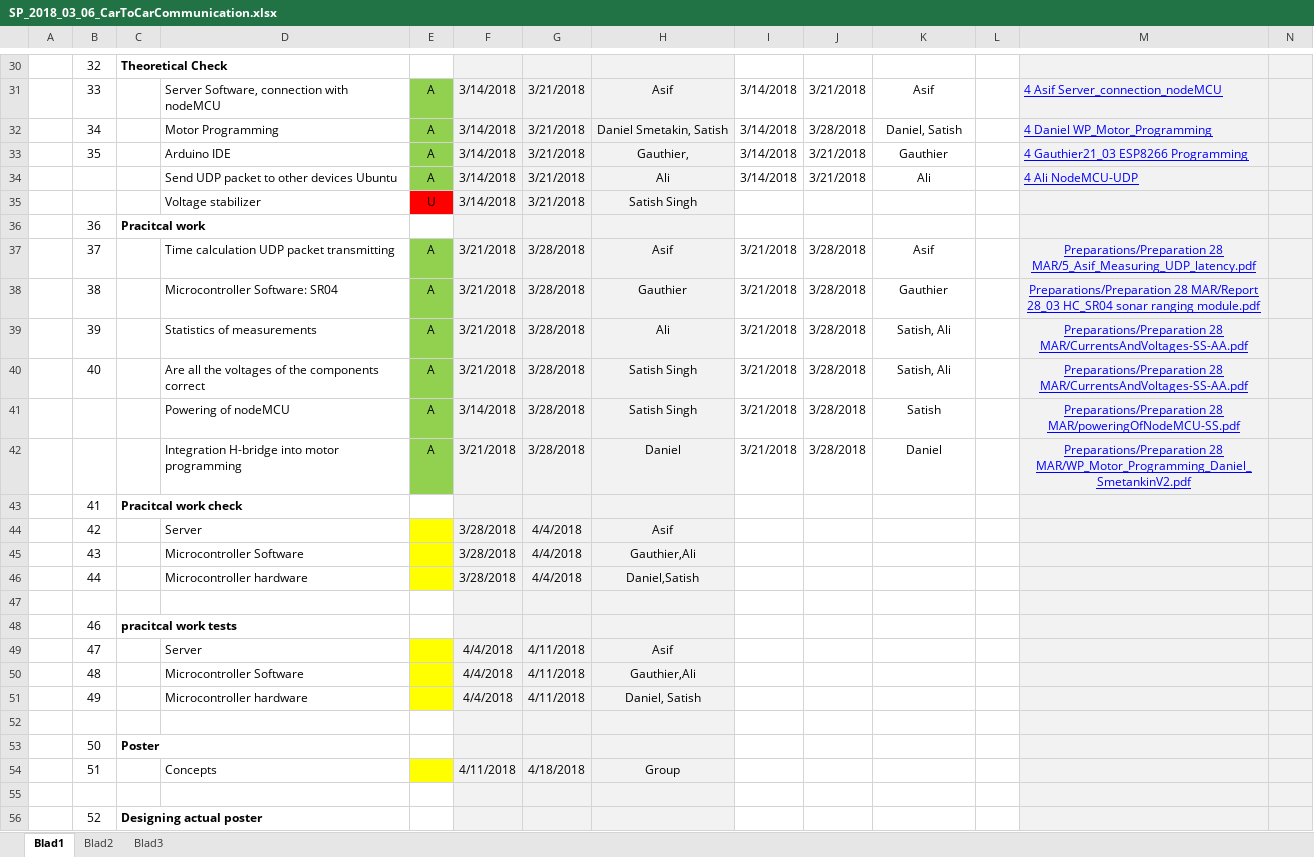
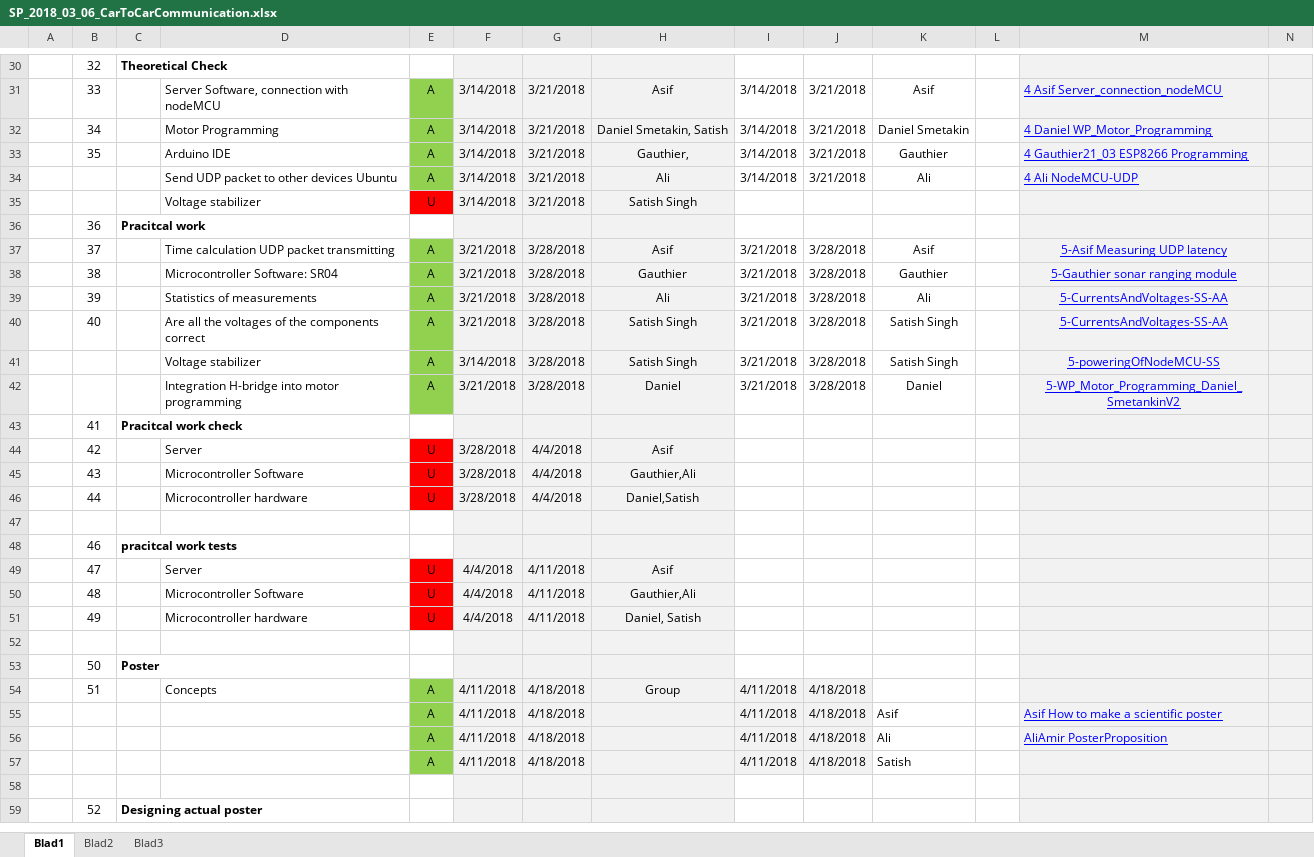
Before and after one commit to gauthierdb/Scientific-Project, an Excel workbook: SP_2018_03_06_CarToCarCommunication.xlsx, sheet Blad1, drawn as a sheet; only a part is shown, gaps mark what is left out; values as stored, in another font and other column widths than the file's, no borders; rows hold the shown columns only; the diff covers the shown part only; the diff names each change by its address in the sheet, - before the commit and + after, or states it on an @@ line.

```diff
--- a/SP_2018_03_06_CarToCarCommunication.xlsx (sheet Blad1)
+++ b/SP_2018_03_06_CarToCarCommunication.xlsx (sheet Blad1)
-J32: 3/28/2018
+J32: 3/21/2018
-K32: Daniel, Satish
+K32: Daniel Smetakin
-M37: Preparations/Preparation 28 MAR/5_Asif_Measuring_UDP_latency.pdf
+M37: 5-Asif Measuring UDP latency
-M38: Preparations/Preparation 28 MAR/Report 28_03 HC_SR04 sonar ranging module.pdf
+M38: 5-Gauthier sonar ranging module
-K39: Satish, Ali
+K39: Ali
-M39:M40: Preparations/Preparation 28 MAR/CurrentsAndVoltages-SS-AA.pdf
+M39:M40: 5-CurrentsAndVoltages-SS-AA
-K40: Satish, Ali
+K40: Satish Singh
-D41: Powering of nodeMCU
+D41: Voltage stabilizer
-K41: Satish
+K41: Satish Singh
-M41: Preparations/Preparation 28 MAR/poweringOfNodeMCU-SS.pdf
+M41: 5-poweringOfNodeMCU-SS
-M42: Preparations/Preparation 28 MAR/WP_Motor_Programming_Daniel_SmetankinV2.pdf
+M42: 5-WP_Motor_Programming_Daniel_SmetankinV2
-E44:E46: (empty)
+E44:E46: U
-E44:E46 fill: #FFFF00
+E44:E46 fill: #FF0000
-E49:E51: (empty)
+E49:E51: U
-E49:E51 fill: #FFFF00
+E49:E51 fill: #FF0000
-E54: (empty)
+E54: A
-E54 fill: #FFFF00
+E54 fill: #92D050
-I54: (empty)
+I54: 4/11/2018
-I54:J54 fill: none
+I54:J54 fill: #F2F2F2
-J54: (empty)
+J54: 4/18/2018
+row 55:  |  |  |  | A | 4/11/2018 | 4/18/2018 |  | 4/11/2018 | 4/18/2018 | Asif |  | Asif How to make a scientific poster
+row 56:  |  |  |  | A | 4/11/2018 | 4/18/2018 |  | 4/11/2018 | 4/18/2018 | Ali |  | AliAmir PosterProposition
+row 57:  |  |  |  | A | 4/11/2018 | 4/18/2018 |  | 4/11/2018 | 4/18/2018 | Satish
```
Also changed, not shown: 2 removed rows and 1 edited cell elsewhere in this sheet, 1 other file.
